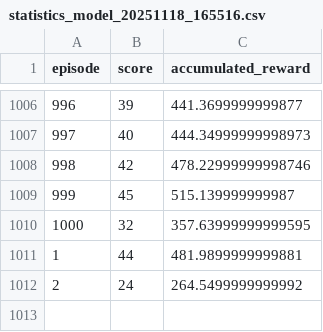
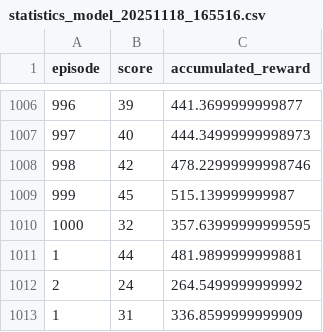
Before and after one commit to MarciWhite/SnakeAI, a CSV file: statistics/statistics_model_20251118_165516.csv, drawn as a sheet; only a part is shown, gaps mark what is left out; the diff names each change by its address in the sheet, - before the commit and + after, or states it on an @@ line.

```diff
--- a/statistics/statistics_model_20251118_165516.csv
+++ b/statistics/statistics_model_20251118_165516.csv
+row 1013: 1 | 31 | 336.8599999999909
```
Also changed, not shown: statistics/statistics_model_20251118_015854.csv, 3 other files.
